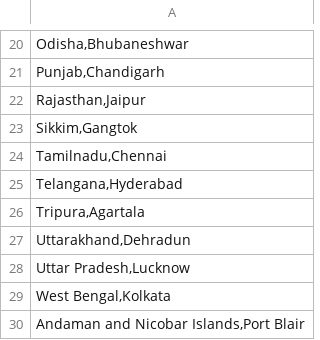
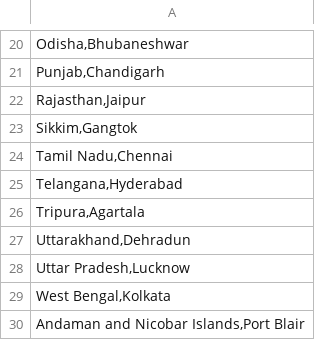
Before and after one commit to NATURE-LABS/temples, a CSV file: Ind_googlengine_states_ut_master.csv, drawn as a sheet; only a part is shown, gaps mark what is left out; the diff names each change by its address in the sheet, - before the commit and + after, or states it on an @@ line.

Commit message:
Update Ind_googlengine_states_ut_master.csv

```diff
--- a/Ind_googlengine_states_ut_master.csv
+++ b/Ind_googlengine_states_ut_master.csv
-A24: Tamilnadu,Chennai
+A24: Tamil Nadu,Chennai
```
